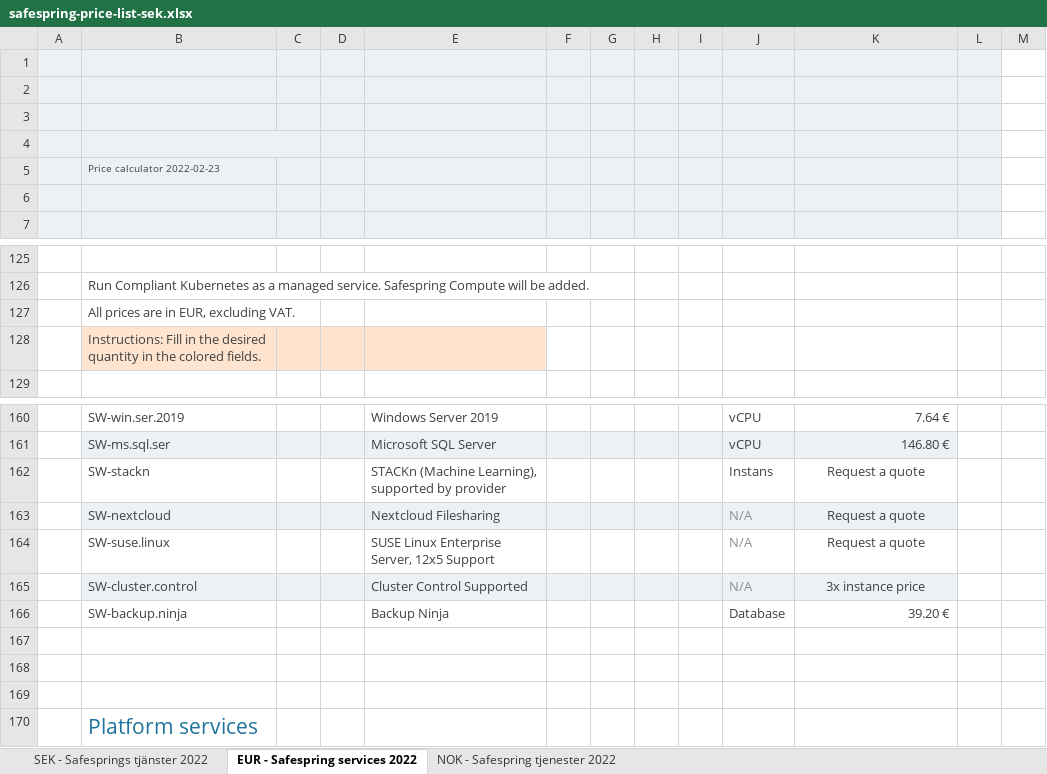
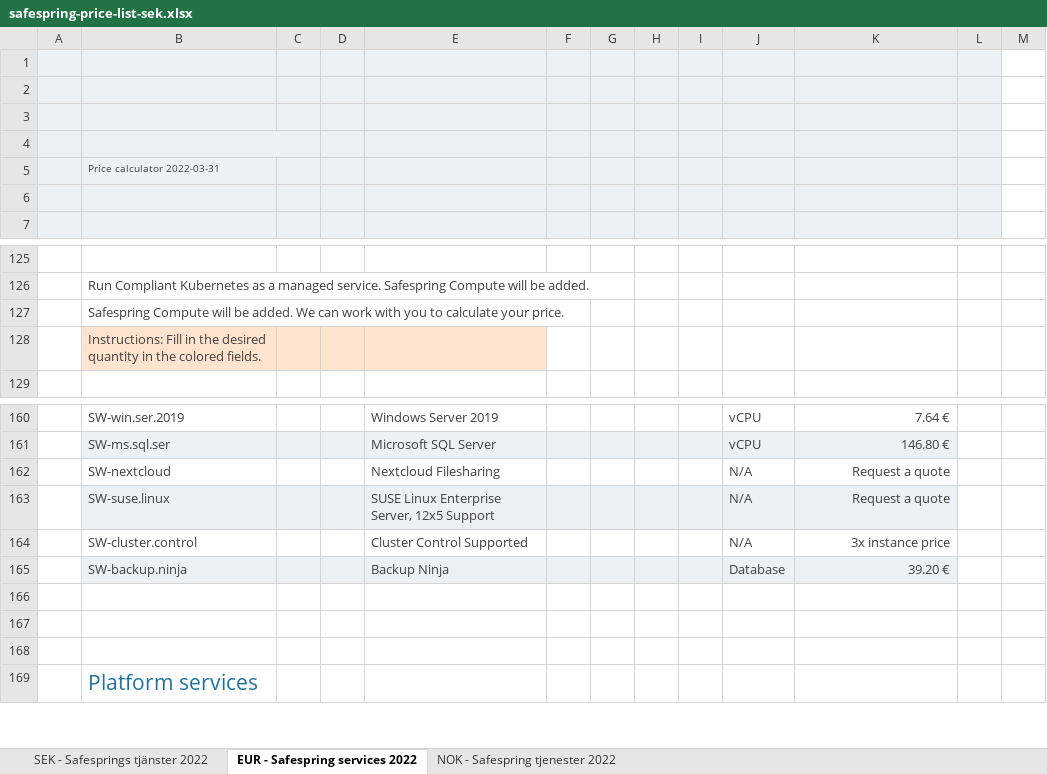
Before and after one commit to safespring/web, an Excel workbook: static/pricelist/SEK/safespring-price-list-sek.xlsx, sheet EUR - Safespring services 2022, drawn as a sheet; only a part is shown, gaps mark what is left out; values as stored, in another font and other column widths than the file's, no borders; charts and pictures and conditional formats not drawn; removed rows and columns are numbered as before the commit, all else as after; the diff names each change by its address in the sheet, - before the commit and + after, or states it on an @@ line.

Commit message:
New price list

```diff
--- a/static/pricelist/SEK/safespring-price-list-sek.xlsx (sheet EUR - Safespring services 2022)
+++ b/static/pricelist/SEK/safespring-price-list-sek.xlsx (sheet EUR - Safespring services 2022)
-B5: Price calculator 2022-02-23
+B5: Price calculator 2022-03-31
-B127: All prices are in EUR, excluding VAT.
+B127: Safespring Compute will be added. We can work with you to calculate your price.
-row 162:  | SW-stackn |  |  | STACKn (Machine Learning), supported by provider |  |  |  |  | Instans | Request a quote
-B162:K162 fill: #EBF1F5
+B162:K162 fill: none
-J162:J164 text colour: #8D8D8D
+J162:J164 text colour: #414141
-K162:K164 alignment: center
+K162:K164 alignment: right
-B163:K163 fill: none
+B163:K163 fill: #EBF1F5
-B164:K164 fill: #EBF1F5
+B164:K164 fill: none
-B165:K165 fill: none
+B165:K165 fill: #EBF1F5
```
Also changed, not shown: sheet SEK - Safesprings tjänster 2022, sheet NOK - Safespring tjenester 2022, charts or pictures, static/pricelist/EUR/safespring-price-list-eur.xlsx, static/pricelist/NOK/safespring-price-list-nok.xlsx, 3 other files.
